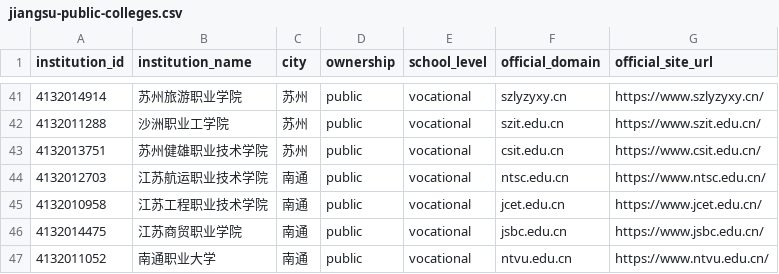
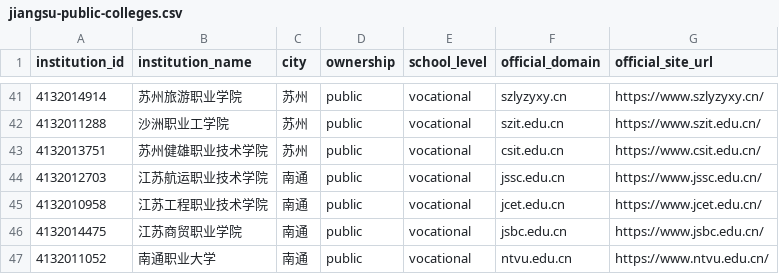
Before and after one commit to Miserable-ccf/Aurora, a CSV file: config/jiangsu-public-colleges.csv, drawn as a sheet; only a part is shown, gaps mark what is left out.

Commit message:
feat: 补登记江苏航运、江苏医药招聘来源（用户提供的准确栏目，覆盖59/68启用）
- 江苏航运：官网域名更正 ntsc.edu.cn → jssc.edu.cn（CSV+DB 同步），栏目 /688/list.htm，抓到2026公开招聘公告
- 江苏医药：信息公开人才招聘栏目 xwgk.jsmc.edu.cn/rczp/list.htm，抓到2026公开招聘及考核公告
- 两来源实测成功：新增公告109条，岗位库增至2966

```diff
--- a/config/jiangsu-public-colleges.csv
+++ b/config/jiangsu-public-colleges.csv
@@ -43,3 +43,3 @@ institution_id,institution_name,city,ownership,school_level,official_domain,offi
 4132013751,苏州健雄职业技术学院,苏州,public,vocational,csit.edu.cn,https://www.csit.edu.cn/
-4132012703,江苏航运职业技术学院,南通,public,vocational,ntsc.edu.cn,https://www.ntsc.edu.cn/
+4132012703,江苏航运职业技术学院,南通,public,vocational,jssc.edu.cn,https://www.jssc.edu.cn/
 4132010958,江苏工程职业技术学院,南通,public,vocational,jcet.edu.cn,https://www.jcet.edu.cn/
```
Also changed, not shown: 1 other file.
